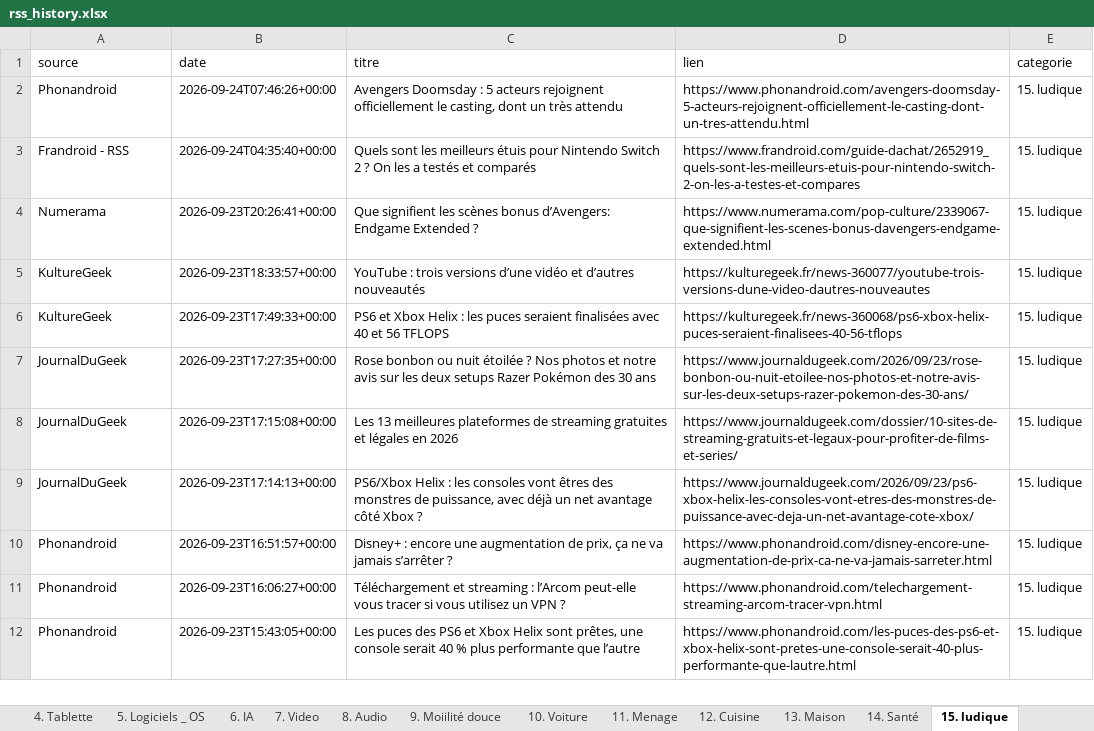
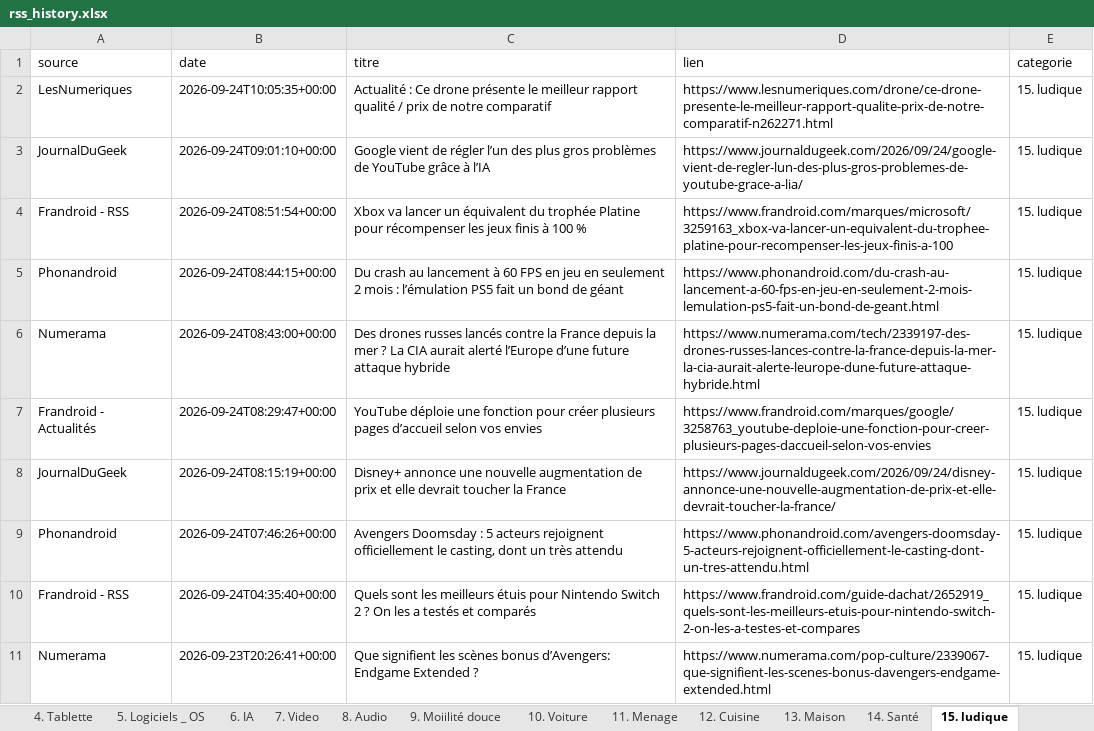
Before and after one commit to djhadef-star/rss-categories, an Excel workbook: output/rss_history.xlsx, sheet 15. ludique, drawn as a sheet; only a part is shown; the shorter side is filled out with more unchanged rows; values as stored, in another font and other column widths than the file's, no borders; the diff names each change by its address in the sheet, - before the commit and + after, or states it on an @@ line.

```diff
--- a/output/rss_history.xlsx (sheet 15. ludique)
+++ b/output/rss_history.xlsx (sheet 15. ludique)
+row 2: LesNumeriques | 2026-09-24T10:05:35+00:00 | Actualité : Ce drone présente le meilleur rapport qualité / prix de notre comparatif | https://www.lesnumeriques.com/drone/ce-drone-presente-le-meilleur-rapport-qualite-prix-de-notre-comparatif-n262271.html | 15. ludique
+row 3: JournalDuGeek | 2026-09-24T09:01:10+00:00 | Google vient de régler l’un des plus gros problèmes de YouTube grâce à l’IA | https://www.journaldugeek.com/2026/09/24/google-vient-de-regler-lun-des-plus-gros-problemes-de-youtube-grace-a-lia/ | 15. ludique
+row 4: Frandroid - RSS | 2026-09-24T08:51:54+00:00 | Xbox va lancer un équivalent du trophée Platine pour récompenser les jeux finis à 100 % | https://www.frandroid.com/marques/microsoft/3259163_xbox-va-lancer-un-equivalent-du-trophee-platine-pour-recompenser-les-jeux-finis-a-100 | 15. ludique
+row 5: Phonandroid | 2026-09-24T08:44:15+00:00 | Du crash au lancement à 60 FPS en jeu en seulement 2 mois : l’émulation PS5 fait un bond de géant | https://www.phonandroid.com/du-crash-au-lancement-a-60-fps-en-jeu-en-seulement-2-mois-lemulation-ps5-fait-un-bond-de-geant.html | 15. ludique
+row 6: Numerama | 2026-09-24T08:43:00+00:00 | Des drones russes lancés contre la France depuis la mer ? La CIA aurait alerté l’Europe d’une future attaque hybride | https://www.numerama.com/tech/2339197-des-drones-russes-lances-contre-la-france-depuis-la-mer-la-cia-aurait-alerte-leurope-dune-future-attaque-hybride.html | 15. ludique
+row 7: Frandroid - Actualités | 2026-09-24T08:29:47+00:00 | YouTube déploie une fonction pour créer plusieurs pages d’accueil selon vos envies | https://www.frandroid.com/marques/google/3258763_youtube-deploie-une-fonction-pour-creer-plusieurs-pages-daccueil-selon-vos-envies | 15. ludique
+row 8: JournalDuGeek | 2026-09-24T08:15:19+00:00 | Disney+ annonce une nouvelle augmentation de prix et elle devrait toucher la France | https://www.journaldugeek.com/2026/09/24/disney-annonce-une-nouvelle-augmentation-de-prix-et-elle-devrait-toucher-la-france/ | 15. ludique
```
Also changed, not shown: sheet Tous_les_articles, sheet 6. IA, sheet NON_CLASSE, sheet 2. PC, sheet 5. Logiciels _ OS, sheet 10. Voiture, 12 more sheets, output/rss_history_2.xlsx, 2 other files.
